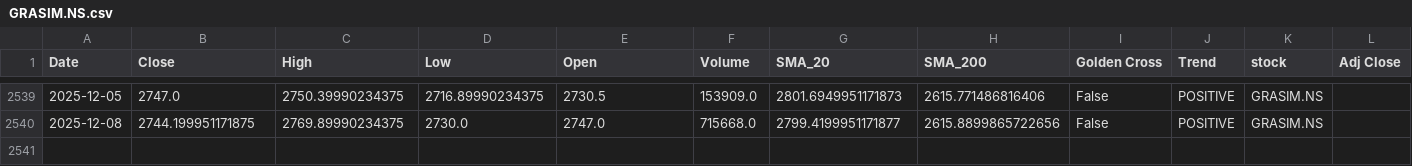
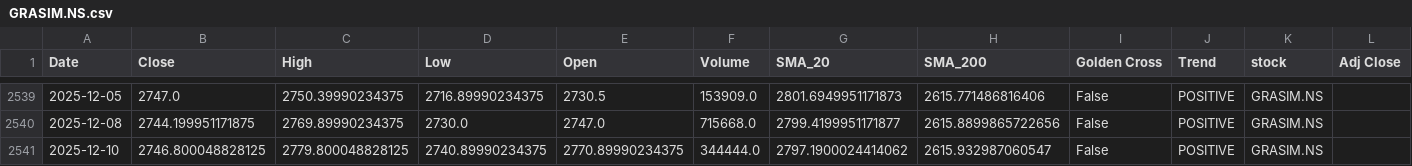
Before and after one commit to sohamdeshpande/nifty-analysis, a CSV file: data/GRASIM.NS.csv, drawn as a sheet; only a part is shown, gaps mark what is left out; the diff names each change by its address in the sheet, - before the commit and + after, or states it on an @@ line.

```diff
--- a/data/GRASIM.NS.csv
+++ b/data/GRASIM.NS.csv
+row 2541: 2025-12-10 | 2746.800048828125 | 2779.800048828125 | 2740.89990234375 | 2770.89990234375 | 344444.0 | 2797.1900024414062 | 2615.932987060547 | False | POSITIVE | GRASIM.NS
```
Also changed, not shown: data/DRREDDY.NS.csv, data/ICICIBANK.NS.csv, 47 other files.
